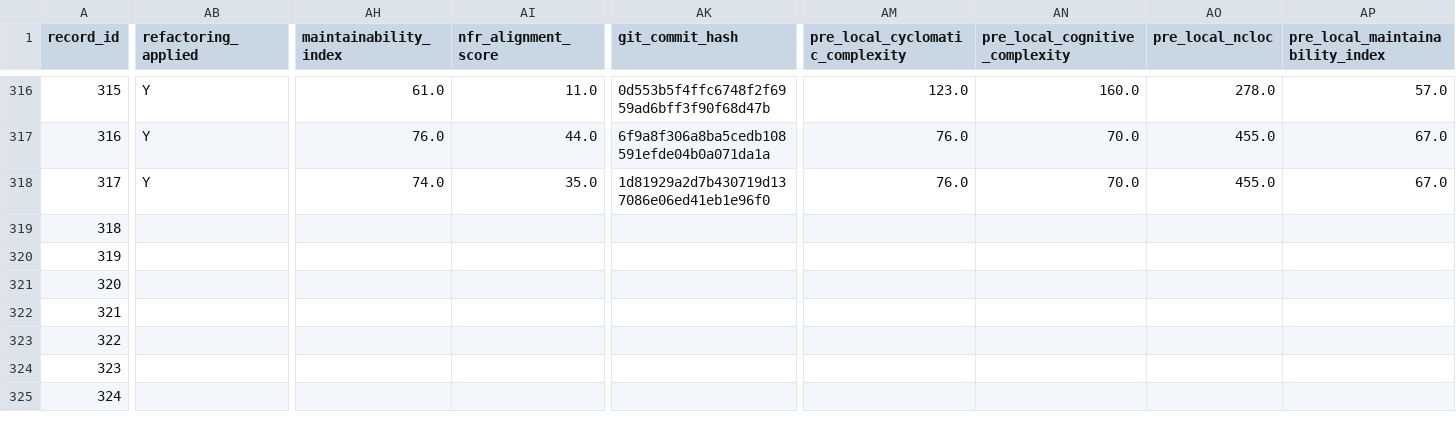
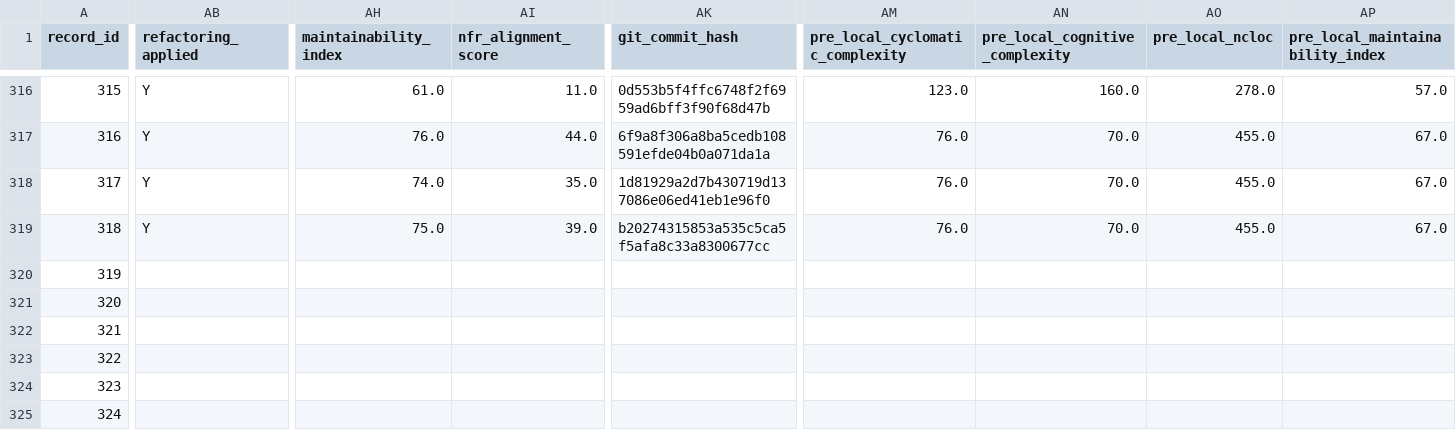
Before and after one commit to dhillii/reducing-technical-debt-praxis-experiment, a CSV file: data/unified_experimental_dataset_shell.csv, drawn as a sheet; only a part is shown, gaps mark what is left out; the diff covers the shown part only; the diff names each change by its address in the sheet, - before the commit and + after, or states it on an @@ line.

Commit message:
File 0037 | Ghost | nfr_enriched | Run 1
Commit metadata (YAML-style header):
---
record_id: 319
file_id: 37
project_name: Ghost
file_name: spam-prevention.js
condition: nfr_enriched
run_number: 1
llm_model: claude-sonnet-4-6
llm_temperature: 0.0
prompt_tokens: 5678
completion_tokens: 8626
total_tokens: 14304
timestamp: 2026-03-23T22:45:11.892863Z
---

Refactored code for spam-prevention.js addressing SonarCloud issues.
Pre-refactoring CC: 94

Code path: conditions/nfr_enriched/file_0037/run_1.js

```diff
--- a/data/unified_experimental_dataset_shell.csv
+++ b/data/unified_experimental_dataset_shell.csv
-AB319 (refactoring_applied): (empty)
+AB319 (refactoring_applied): Y
-AH319 (maintainability_index): (empty)
+AH319 (maintainability_index): 75.0
-AI319 (nfr_alignment_score): (empty)
+AI319 (nfr_alignment_score): 39.0
-AK319 (git_commit_hash): (empty)
+AK319 (git_commit_hash): b20274315853a535c5ca5f5afa8c33a8300677cc
-AM319 (pre_local_cyclomatic_complexity): (empty)
+AM319 (pre_local_cyclomatic_complexity): 76.0
-AN319 (pre_local_cognitive_complexity): (empty)
+AN319 (pre_local_cognitive_complexity): 70.0
-AO319 (pre_local_ncloc): (empty)
+AO319 (pre_local_ncloc): 455.0
-AP319 (pre_local_maintainability_index): (empty)
+AP319 (pre_local_maintainability_index): 67.0
```
Also changed, not shown: 8 edited cells elsewhere in this file, 1 other file.
